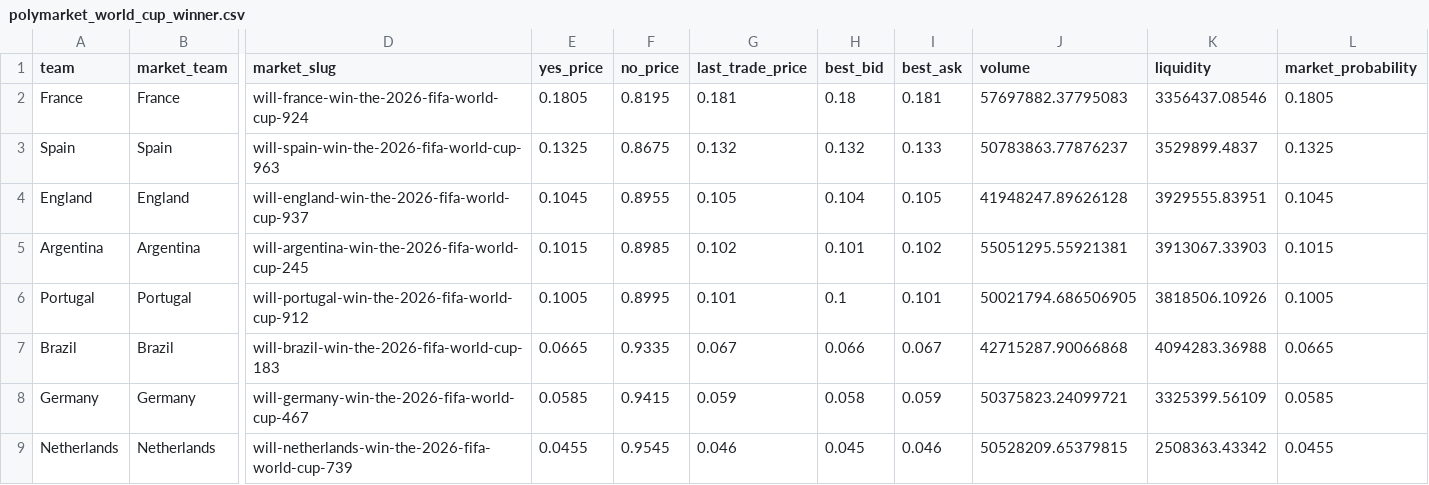
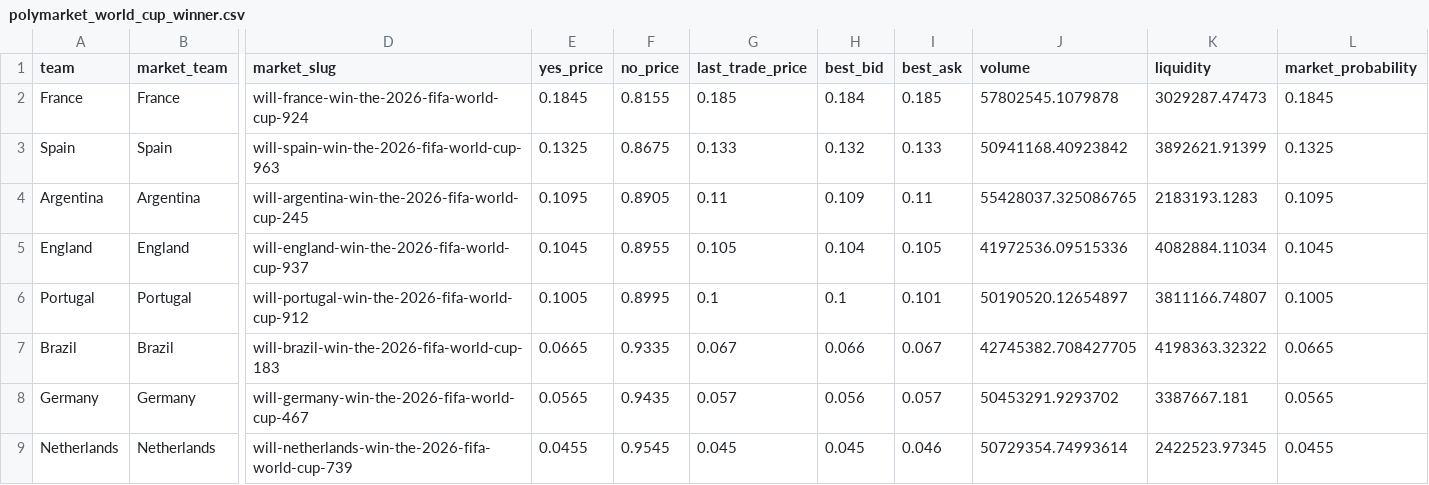
Before and after one commit to matteodethomasis-svg/wc2026-model, a CSV file: data/interim/polymarket_world_cup_winner.csv, drawn as a sheet; only a part is shown, gaps mark what is left out; removed rows and columns are numbered as before the commit, all else as after; rows hold the shown columns only; the diff covers the shown part only; the diff names each change by its address in the sheet, - before the commit and + after, or states it on an @@ line.

```diff
--- a/data/interim/polymarket_world_cup_winner.csv
+++ b/data/interim/polymarket_world_cup_winner.csv
-E2 (yes_price): 0.1805
+E2 (yes_price): 0.1845
-F2 (no_price): 0.8195
+F2 (no_price): 0.8155
-G2 (last_trade_price): 0.181
+G2 (last_trade_price): 0.185
-H2 (best_bid): 0.18
+H2 (best_bid): 0.184
-I2 (best_ask): 0.181
+I2 (best_ask): 0.185
-J2 (volume): 57697882.37795083
+J2 (volume): 57802545.1079878
-K2 (liquidity): 3356437.08546
+K2 (liquidity): 3029287.47473
-L2 (market_probability): 0.1805
+L2 (market_probability): 0.1845
-G3 (last_trade_price): 0.132
+G3 (last_trade_price): 0.133
-J3 (volume): 50783863.77876237
+J3 (volume): 50941168.40923842
-K3 (liquidity): 3529899.4837
+K3 (liquidity): 3892621.91399
+row 4: Argentina | Argentina | will-argentina-win-the-2026-fifa-world-cup-245 | 0.1095 | 0.8905 | 0.11 | 0.109 | 0.11 | 55428037.325086765 | 2183193.1283 | 0.1095
-J5 (volume): 41948247.89626128
+J5 (volume): 41972536.09515336
-K5 (liquidity): 3929555.83951
+K5 (liquidity): 4082884.11034
-row 5: Argentina | Argentina | will-argentina-win-the-2026-fifa-world-cup-245 | 0.1015 | 0.8985 | 0.102 | 0.101 | 0.102 | 55051295.55921381 | 3913067.33903 | 0.1015
-G6 (last_trade_price): 0.101
+G6 (last_trade_price): 0.1
-J6 (volume): 50021794.686506905
+J6 (volume): 50190520.12654897
-K6 (liquidity): 3818506.10926
+K6 (liquidity): 3811166.74807
-J7 (volume): 42715287.90066868
+J7 (volume): 42745382.708427705
-K7 (liquidity): 4094283.36988
+K7 (liquidity): 4198363.32322
-E8 (yes_price): 0.0585
+E8 (yes_price): 0.0565
-F8 (no_price): 0.9415
+F8 (no_price): 0.9435
-G8 (last_trade_price): 0.059
+G8 (last_trade_price): 0.057
-H8 (best_bid): 0.058
+H8 (best_bid): 0.056
-I8 (best_ask): 0.059
+I8 (best_ask): 0.057
-J8 (volume): 50375823.24099721
+J8 (volume): 50453291.9293702
-K8 (liquidity): 3325399.56109
+K8 (liquidity): 3387667.181
-L8 (market_probability): 0.0585
+L8 (market_probability): 0.0565
-G9 (last_trade_price): 0.046
+G9 (last_trade_price): 0.045
-J9 (volume): 50528209.65379815
+J9 (volume): 50729354.74993614
-K9 (liquidity): 2508363.43342
+K9 (liquidity): 2422523.97345
```
Also changed, not shown: 96 edited cells elsewhere in this file, reports/baseline_latest_elo_ratings.csv, reports/track_record_match_scored.csv, 8 other files.
